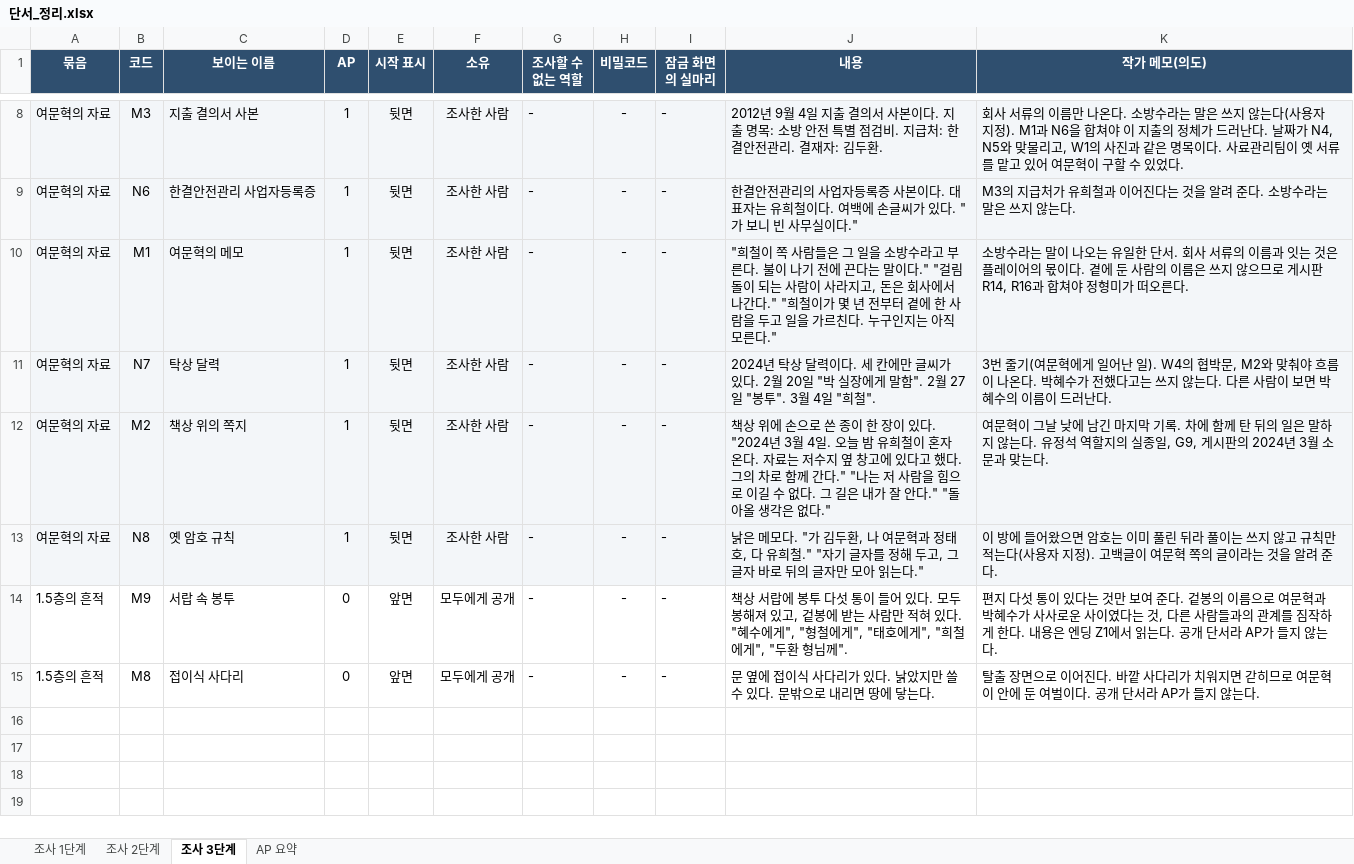
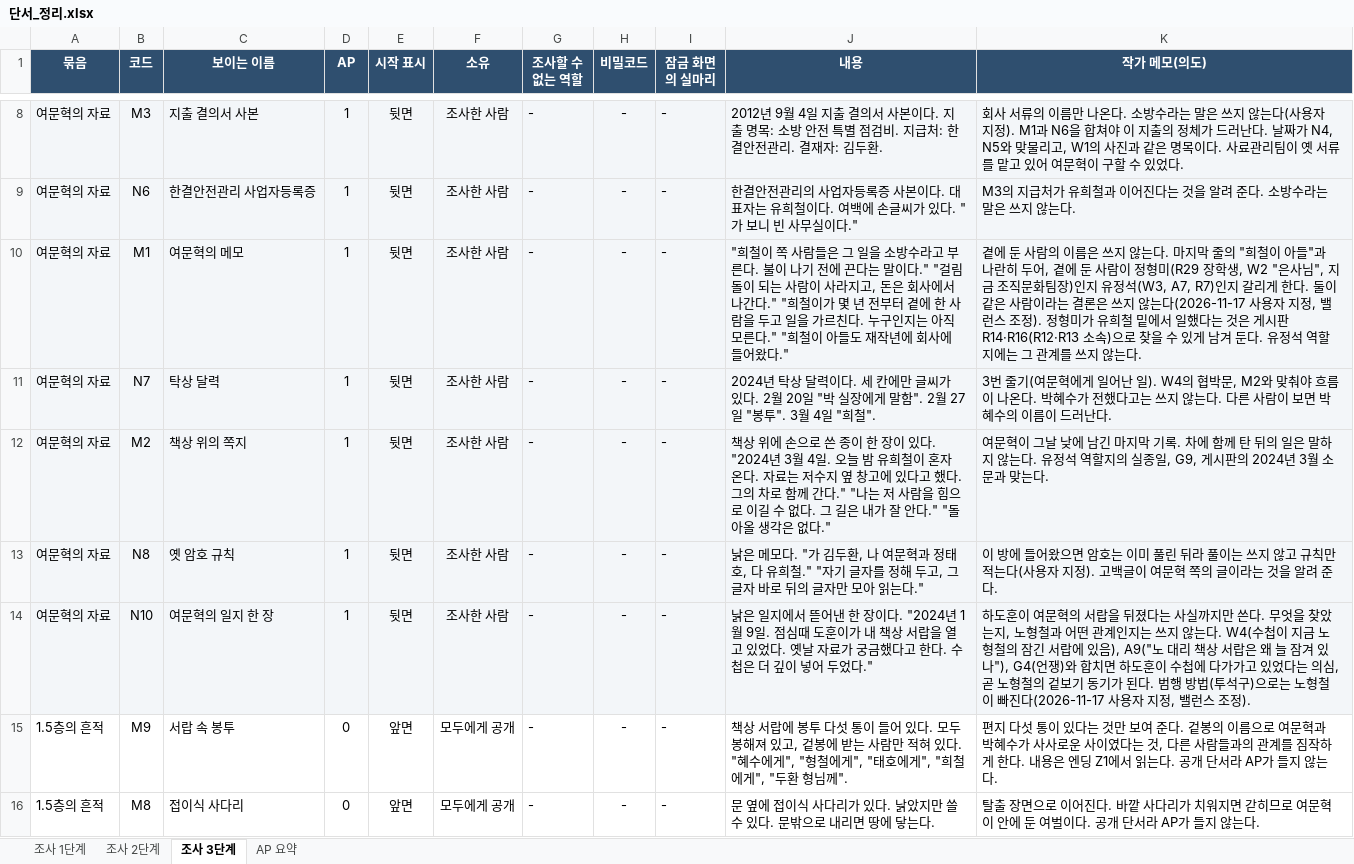
Before and after one commit to pshan0120/murdex-works, an Excel workbook: #나를_좋아하는_사람에게/단서_정리.xlsx, sheet 조사 3단계, drawn as a sheet; only a part is shown, gaps mark what is left out; values as stored, in another font and other column widths than the file's, no borders; the diff names each change by its address in the sheet, - before the commit and + after, or states it on an @@ line.

Commit message:
docs: '나를 좋아하는 사람에게' 단서 보강 및 역할 밸런스 시뮬레이션 문서/템플릿 추가, 도플로이드 게화 링크 활성화

```diff
--- a/#나를_좋아하는_사람에게/단서_정리.xlsx (sheet 조사 3단계)
+++ b/#나를_좋아하는_사람에게/단서_정리.xlsx (sheet 조사 3단계)
-J10 (내용): …모른다."
+J10 (내용): …모른다." "희철이 아들도 재작년에 회사에 들어왔다."
-K10 (작가 메모(의도)): 소방수라는 말이 나오는 유일한 단서. 회사 서류의 이름과 잇는 것은 플레이어의 몫이다. 곁에 둔 사람의 이름은 쓰지 않으므로 게시판 R14, R16과 합쳐야 정형미가 떠오른다.
+K10 (작가 메모(의도)): 곁에 둔 사람의 이름은 쓰지 않는다. 마지막 줄의 "희철이 아들"과 나란히 두어, 곁에 둔 사람이 정형미(R29 장학생, W2 "은사님", 지금 조직문화팀장)인지 유정석(W3, A7, R7)인지 갈리게 한다. 둘이 같은 사람이라는 결론은 쓰지 않는다(2026-11-17 사용자 지정, 밸런스 조정). 정형미가 유희철 밑에서 일했다는 것은 게시판 R14·R16(R12·R13 소속)으로 찾을 수 있게 남겨 둔다. 유정석 역할지에는 그 관계를 쓰지 않는다.
+row 14: 여문혁의 자료 | N10 | 여문혁의 일지 한 장 | 1 | 뒷면 | 조사한 사람 | - | - | - | 낡은 일지에서 뜯어낸 한 장이다. "2024년 1월 9일. 점심때 도훈이가 내 책상 서랍을 열고 있었다. 옛날 자료가 궁금했다고 한다. 수첩은 더 깊이 넣어 두었다." | 하도훈이 여문혁의 서랍을 뒤졌다는 사실까지만 쓴다. 무엇을 찾았는지, 노형철과 어떤 관계인지는 쓰지 않는다. W4(수첩이 지금 노형철의 잠긴 서랍에 있음), A9("노 대리 책상 서랍은 왜 늘 잠겨 있나"), G4(언쟁)와 합치면 하도훈이 수첩에 다가가고 있었다는 의심, 곧 노형철의 겉보기 동기가 된다. 범행 방법(투석구)으로는 노형철이 빠진다(2026-11-17 사용자 지정, 밸런스 조정).
```
Also changed, not shown: sheet 조사 1단계, sheet 조사 2단계, sheet AP 요약, #나를_좋아하는_사람에게/타임라인_한눈에_v2.xlsx, 27 other files.
